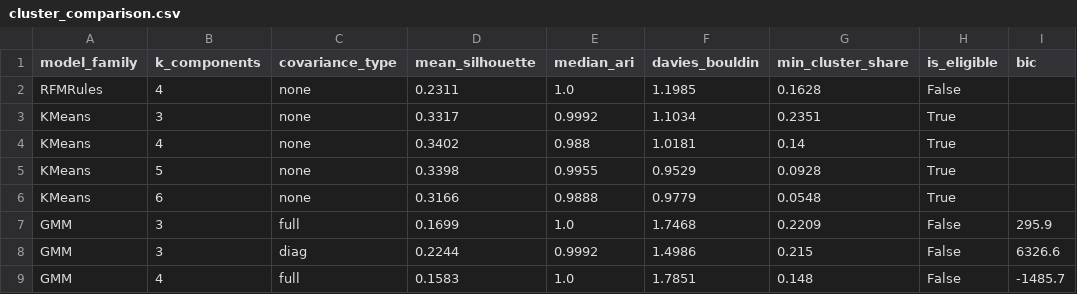
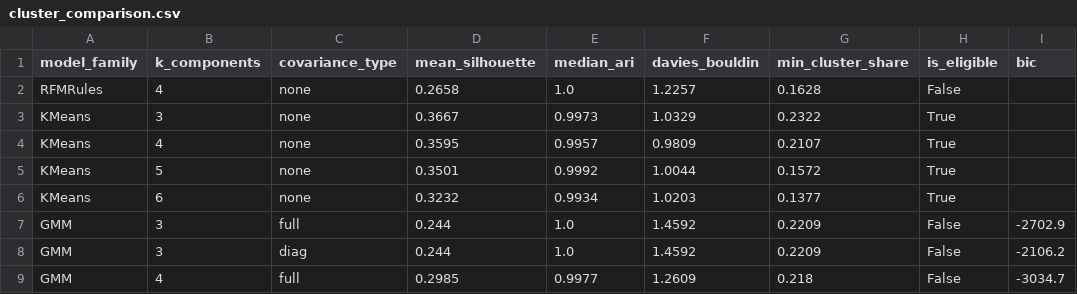
Before and after one commit to luqshzeeq3601-art/05_RetailMind_Customer_Segmentation_Recommender, a CSV file: reports/cluster_comparison.csv, drawn as a sheet; only a part is shown; the diff covers the shown part only.

```diff
--- a/reports/cluster_comparison.csv
+++ b/reports/cluster_comparison.csv
@@ -1,9 +1,9 @@
 model_family,k_components,covariance_type,mean_silhouette,median_ari,davies_bouldin,min_cluster_share,is_eligible,bic
-RFMRules,4,none,0.2311,1.0,1.1985,0.1628,False,
-KMeans,3,none,0.3317,0.9992,1.1034,0.2351,True,
-KMeans,4,none,0.3402,0.988,1.0181,0.14,True,
-KMeans,5,none,0.3398,0.9955,0.9529,0.0928,True,
-KMeans,6,none,0.3166,0.9888,0.9779,0.0548,True,
-GMM,3,full,0.1699,1.0,1.7468,0.2209,False,295.9
-GMM,3,diag,0.2244,0.9992,1.4986,0.215,False,6326.6
-GMM,4,full,0.1583,1.0,1.7851,0.148,False,-1485.7
+RFMRules,4,none,0.2658,1.0,1.2257,0.1628,False,
+KMeans,3,none,0.3667,0.9973,1.0329,0.2322,True,
+KMeans,4,none,0.3595,0.9957,0.9809,0.2107,True,
+KMeans,5,none,0.3501,0.9992,1.0044,0.1572,True,
+KMeans,6,none,0.3232,0.9934,1.0203,0.1377,True,
+GMM,3,full,0.244,1.0,1.4592,0.2209,False,-2702.9
+GMM,3,diag,0.244,1.0,1.4592,0.2209,False,-2106.2
+GMM,4,full,0.2985,0.9977,1.2609,0.218,False,-3034.7
```
Also changed, not shown: 25 edited cells elsewhere in this file, reports/segment_profiles.csv, 18 other files.
